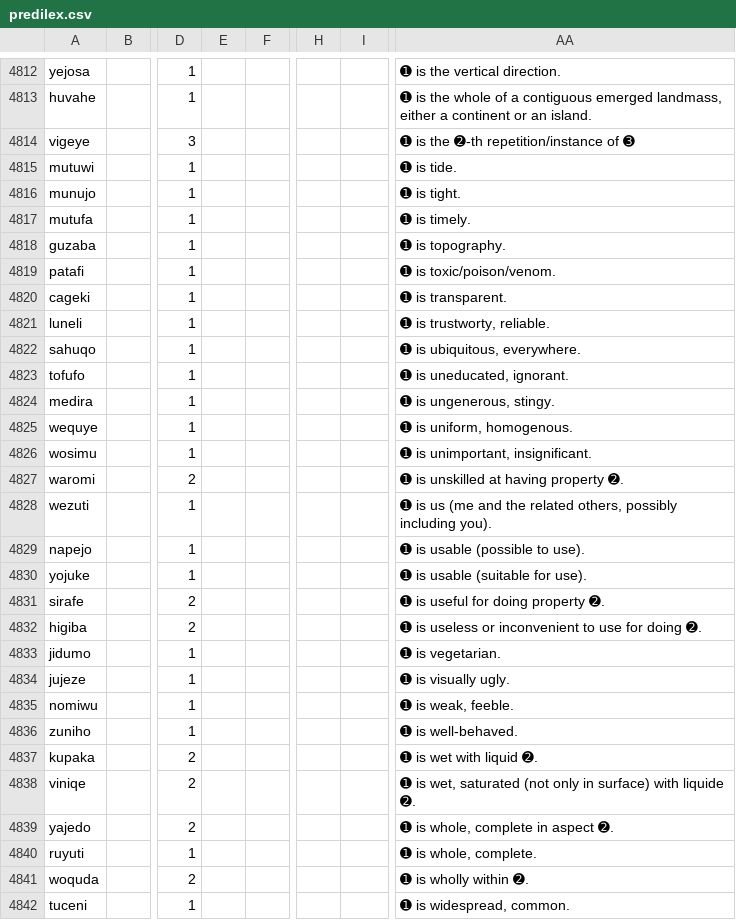
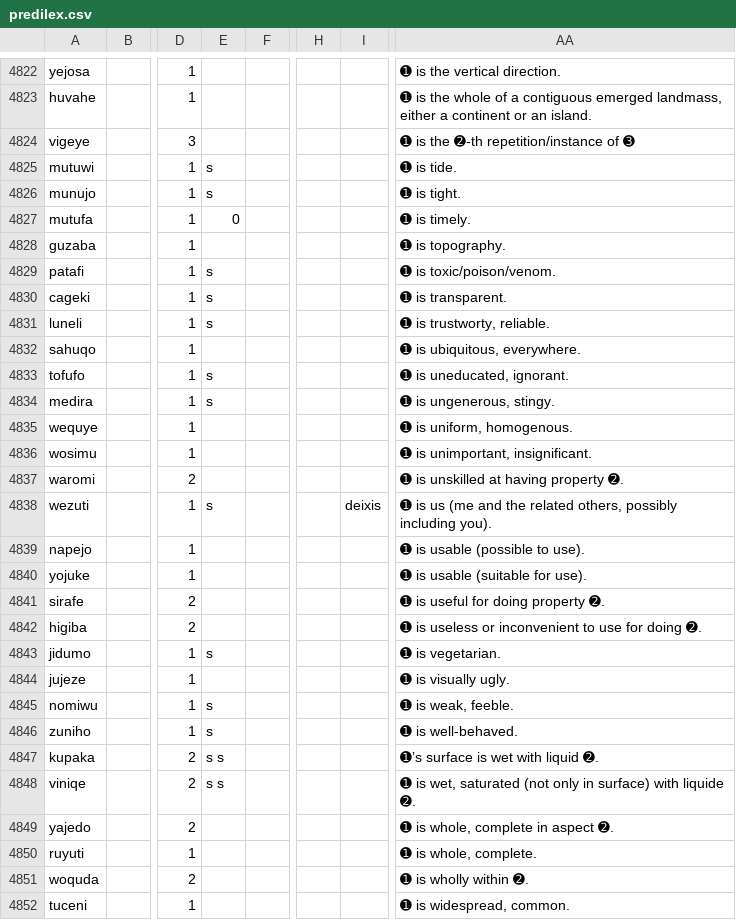
Before and after one commit to Ntsekees/Predilex, a CSV file: predilex.csv, drawn as a sheet; only a part is shown, gaps mark what is left out; addresses are those after the commit; the diff covers the shown part only; the diff names each change by its address in the sheet, - before the commit and + after, or states it on an @@ line.

```diff
--- a/predilex.csv
+++ b/predilex.csv
-E4825:E4826: (empty)
+E4825:E4826: s
-E4827: (empty)
+E4827: 0
-E4829:E4831: (empty)
+E4829:E4831: s
-E4833:E4834: (empty)
+E4833:E4834: s
-E4838: (empty)
+E4838: s
-I4838: (empty)
+I4838: deixis
-E4843: (empty)
+E4843: s
-E4845:E4846: (empty)
+E4845:E4846: s
-E4847:E4848: (empty)
+E4847:E4848: s s
-AA4847: ➊ is wet with liquid ➋.
+AA4847: ➊’s surface is wet with liquid ➋.
```
Also changed, not shown: 10 added rows, 10 removed rows and 111 edited cells elsewhere in this file, 2 other files.
